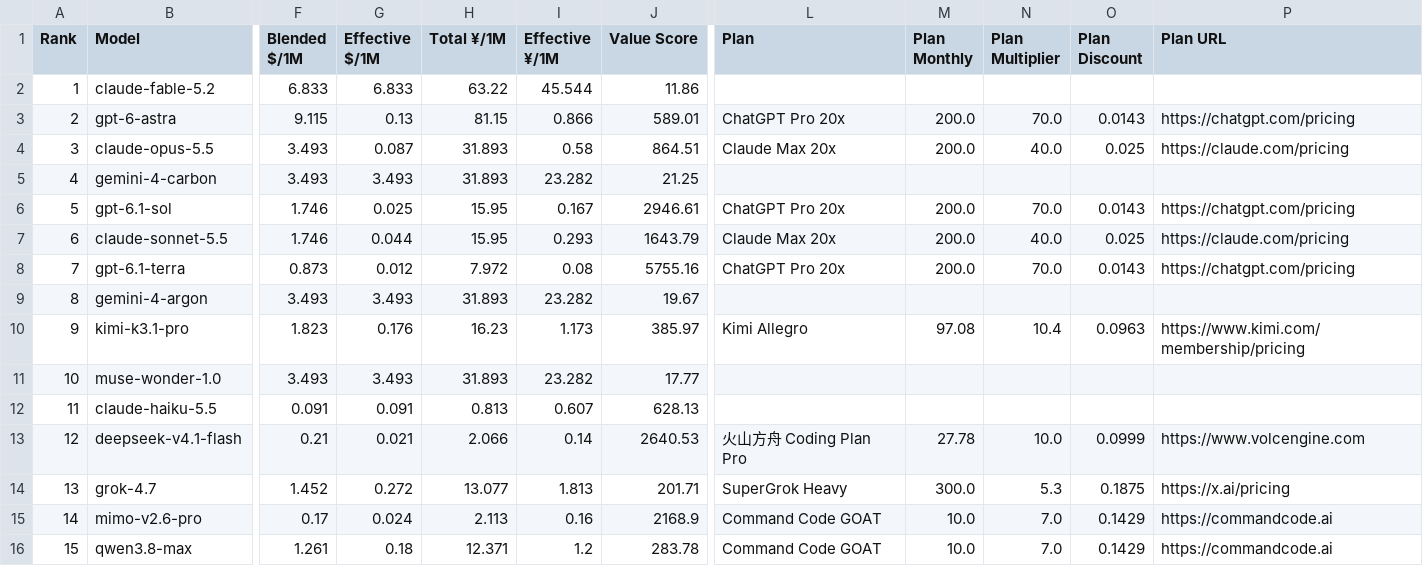
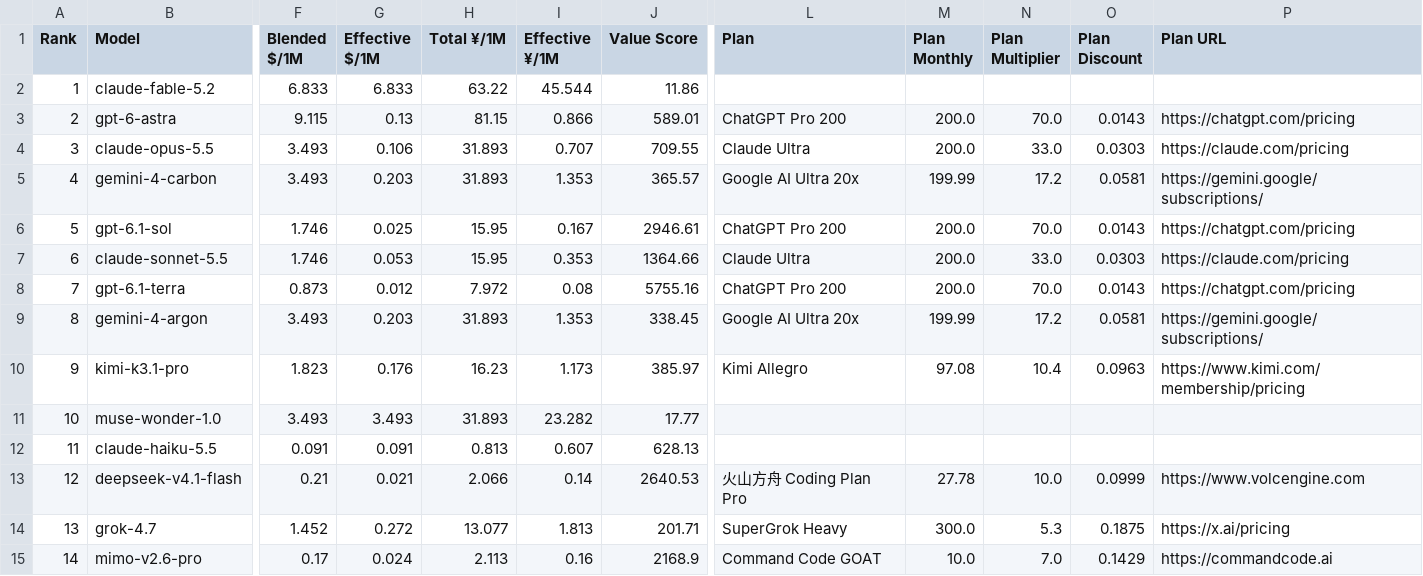
Before and after one commit to AVA-2568/AI-Benchmark, a CSV file: results/general_scored.csv, drawn as a sheet; only a part is shown, gaps mark what is left out; the shorter side is filled out with more unchanged rows; the diff covers the shown part only; the diff names each change by its address in the sheet, - before the commit and + after, or states it on an @@ line.

```diff
--- a/results/general_scored.csv
+++ b/results/general_scored.csv
-L3 (Plan): ChatGPT Pro 20x
+L3 (Plan): ChatGPT Pro 200
-G4 (Effective $/1M): 0.087
+G4 (Effective $/1M): 0.106
-I4 (Effective ¥/1M): 0.58
+I4 (Effective ¥/1M): 0.707
-J4 (Value Score): 864.51
+J4 (Value Score): 709.55
-L4 (Plan): Claude Max 20x
+L4 (Plan): Claude Ultra
-N4 (Plan Multiplier): 40.0
+N4 (Plan Multiplier): 33.0
-O4 (Plan Discount): 0.025
+O4 (Plan Discount): 0.0303
-G5 (Effective $/1M): 3.493
+G5 (Effective $/1M): 0.203
-I5 (Effective ¥/1M): 23.282
+I5 (Effective ¥/1M): 1.353
-J5 (Value Score): 21.25
+J5 (Value Score): 365.57
-L5 (Plan): (empty)
+L5 (Plan): Google AI Ultra 20x
-M5 (Plan Monthly): (empty)
+M5 (Plan Monthly): 199.99
-N5 (Plan Multiplier): (empty)
+N5 (Plan Multiplier): 17.2
-O5 (Plan Discount): (empty)
+O5 (Plan Discount): 0.0581
-P5 (Plan URL): (empty)
+P5 (Plan URL): https://gemini.google/subscriptions/
-L6 (Plan): ChatGPT Pro 20x
+L6 (Plan): ChatGPT Pro 200
-G7 (Effective $/1M): 0.044
+G7 (Effective $/1M): 0.053
-I7 (Effective ¥/1M): 0.293
+I7 (Effective ¥/1M): 0.353
-J7 (Value Score): 1643.79
+J7 (Value Score): 1364.66
-L7 (Plan): Claude Max 20x
+L7 (Plan): Claude Ultra
-N7 (Plan Multiplier): 40.0
+N7 (Plan Multiplier): 33.0
-O7 (Plan Discount): 0.025
+O7 (Plan Discount): 0.0303
-L8 (Plan): ChatGPT Pro 20x
+L8 (Plan): ChatGPT Pro 200
-G9 (Effective $/1M): 3.493
+G9 (Effective $/1M): 0.203
-I9 (Effective ¥/1M): 23.282
+I9 (Effective ¥/1M): 1.353
-J9 (Value Score): 19.67
+J9 (Value Score): 338.45
-L9 (Plan): (empty)
+L9 (Plan): Google AI Ultra 20x
-M9 (Plan Monthly): (empty)
+M9 (Plan Monthly): 199.99
-N9 (Plan Multiplier): (empty)
+N9 (Plan Multiplier): 17.2
-O9 (Plan Discount): (empty)
+O9 (Plan Discount): 0.0581
-P9 (Plan URL): (empty)
+P9 (Plan URL): https://gemini.google/subscriptions/
```
Also changed, not shown: 25 edited cells elsewhere in this file, results/text_scored.csv, results/value_scored.csv, 9 other files.
